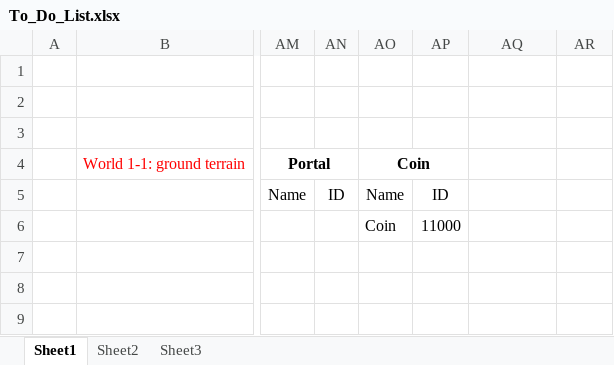
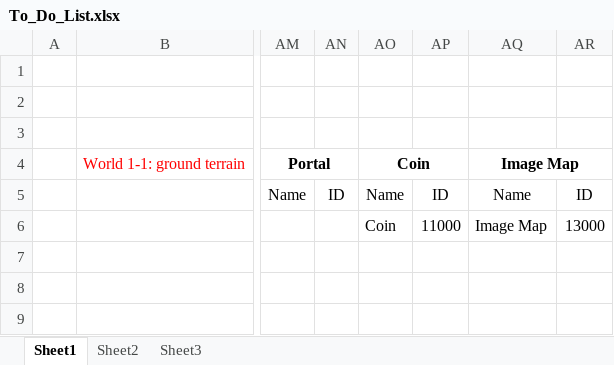
Before and after one commit to letrunghieu0701/SE102.PMCL_Game, an Excel workbook: Project_Notes/To_Do_List.xlsx, sheet Sheet1, drawn as a sheet; only a part is shown, gaps mark what is left out; values as stored, in another font and other column widths than the file's, no borders; the diff names each change by its address in the sheet, - before the commit and + after, or states it on an @@ line.

```diff
--- a/Project_Notes/To_Do_List.xlsx (sheet Sheet1)
+++ b/Project_Notes/To_Do_List.xlsx (sheet Sheet1)
-AQ4: (empty)
+AQ4: Image Map
+AQ4:AR4 merged
-AQ5: (empty)
+AQ5: Name
-AR5: (empty)
+AR5: ID
-AQ6: (empty)
+AQ6: Image Map
-AR6: (empty)
+AR6: 13000
```
Also changed, not shown: 9 other files.
